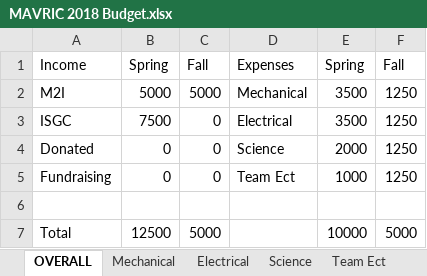
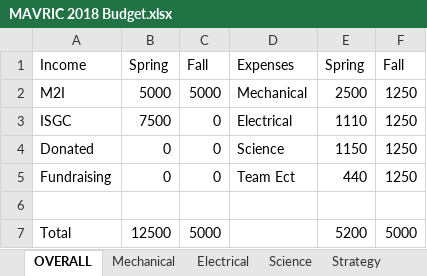
Before and after one commit to m2i/MAVRIC-General, an Excel workbook: MAVRIC 2018 Budget.xlsx, sheet OVERALL, drawn as a sheet; values as stored, in another font and other column widths than the file's, no borders; charts and pictures not drawn; the diff names each change by its address in the sheet, - before the commit and + after, or states it on an @@ line.

```diff
--- a/MAVRIC 2018 Budget.xlsx (sheet OVERALL)
+++ b/MAVRIC 2018 Budget.xlsx (sheet OVERALL)
-sheet tab: Team Ect
+sheet tab: Strategy
-E2: 3500
+E2: 2500
-E3: 3500
+E3: 1110
-E4: 2000
+E4: 1150
-E5: 1000
+E5: 440
-E7: 10000
+E7: 5200
```
Also changed, not shown: sheet Mechanical, sheet Electrical, sheet Science, formulas that keep their value, charts or pictures.
